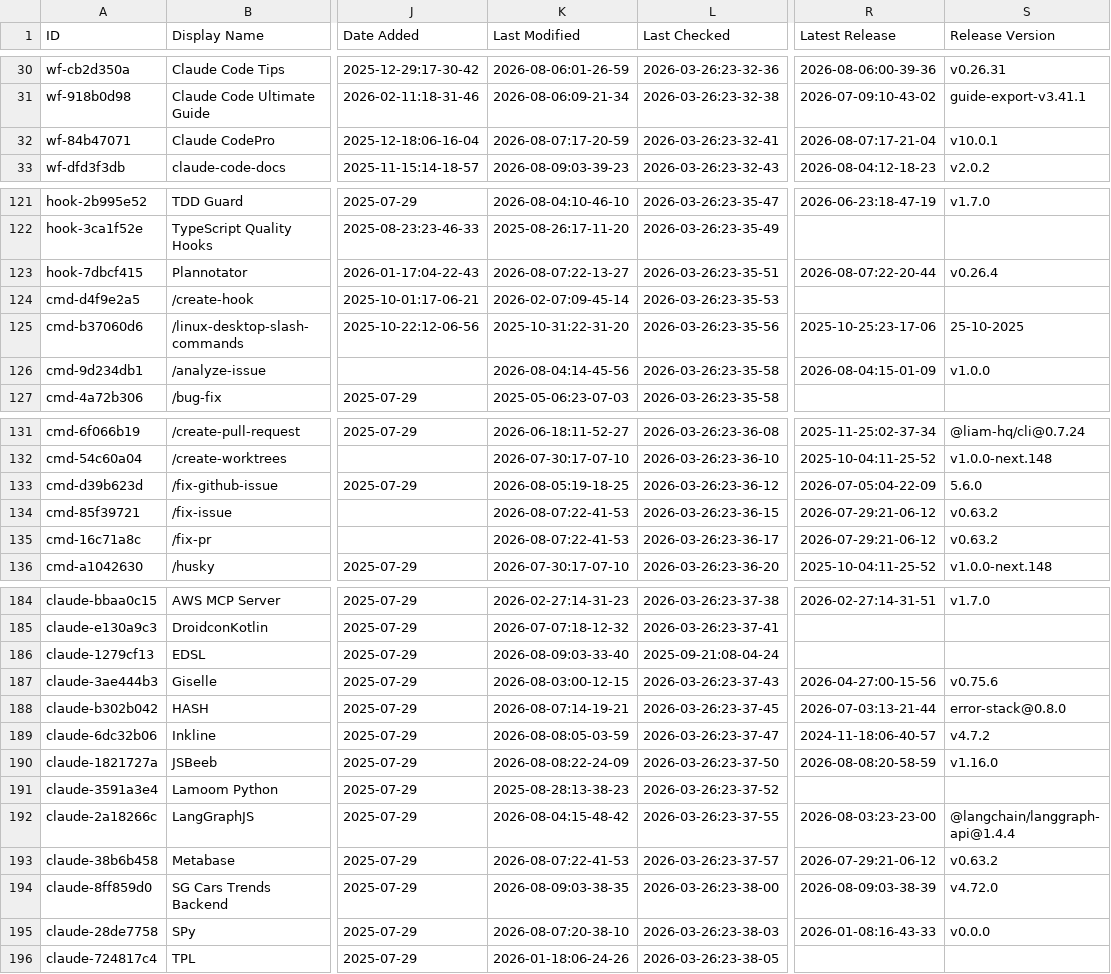
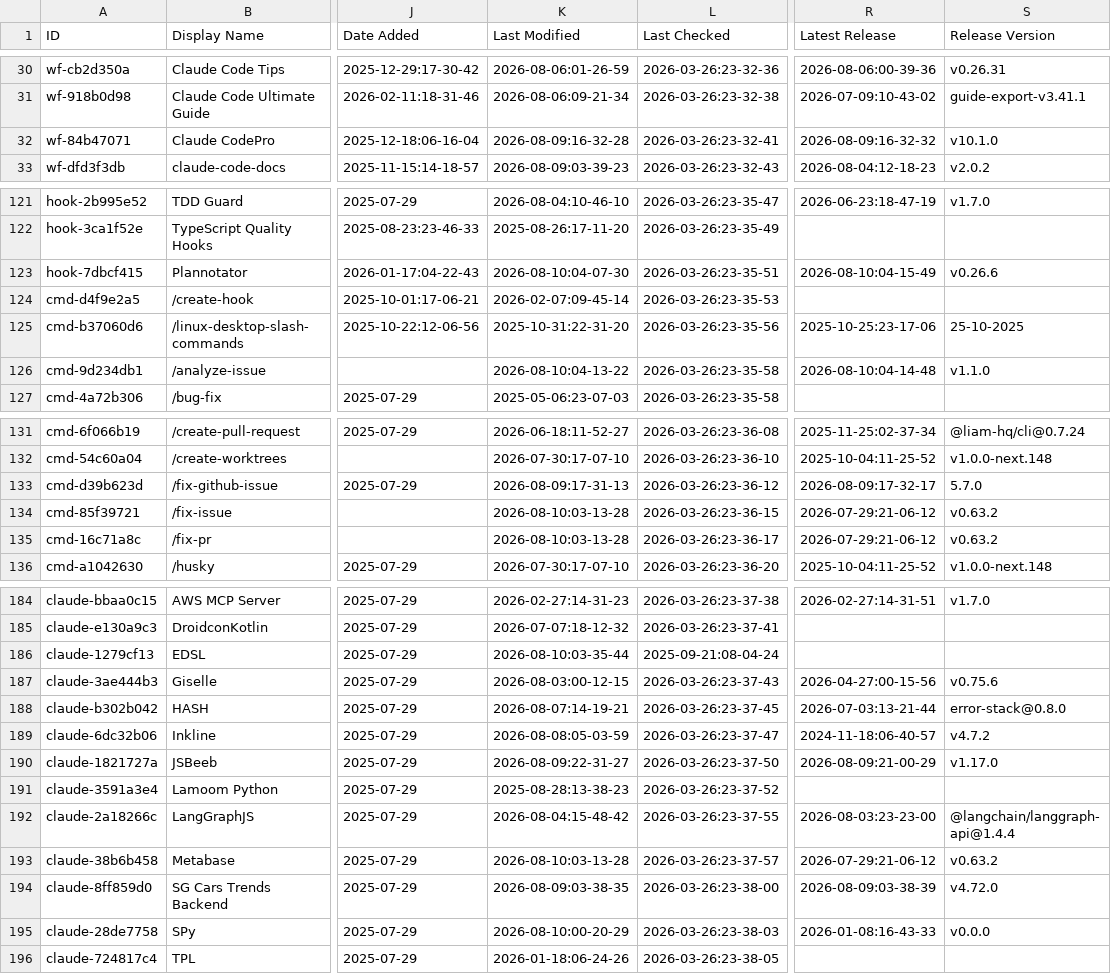
Before and after one commit to esteininger/awesome-claude-code, a CSV file: THE_RESOURCES_TABLE.csv, drawn as a sheet; only a part is shown, gaps mark what is left out; the diff covers the shown part only; the diff names each change by its address in the sheet, - before the commit and + after, or states it on an @@ line.

```diff
--- a/THE_RESOURCES_TABLE.csv
+++ b/THE_RESOURCES_TABLE.csv
-K32 (Last Modified): 2026-08-07:17-20-59
+K32 (Last Modified): 2026-08-09:16-32-28
-R32 (Latest Release): 2026-08-07:17-21-04
+R32 (Latest Release): 2026-08-09:16-32-32
-S32 (Release Version): v10.0.1
+S32 (Release Version): v10.1.0
-K123 (Last Modified): 2026-08-07:22-13-27
+K123 (Last Modified): 2026-08-10:04-07-30
-R123 (Latest Release): 2026-08-07:22-20-44
+R123 (Latest Release): 2026-08-10:04-15-49
-S123 (Release Version): v0.26.4
+S123 (Release Version): v0.26.6
-K126 (Last Modified): 2026-08-04:14-45-56
+K126 (Last Modified): 2026-08-10:04-13-22
-R126 (Latest Release): 2026-08-04:15-01-09
+R126 (Latest Release): 2026-08-10:04-14-48
-S126 (Release Version): v1.0.0
+S126 (Release Version): v1.1.0
-K133 (Last Modified): 2026-08-05:19-18-25
+K133 (Last Modified): 2026-08-09:17-31-13
-R133 (Latest Release): 2026-07-05:04-22-09
+R133 (Latest Release): 2026-08-09:17-32-17
-S133 (Release Version): 5.6.0
+S133 (Release Version): 5.7.0
-K134:K135 (Last Modified): 2026-08-07:22-41-53
+K134:K135 (Last Modified): 2026-08-10:03-13-28
-K186 (Last Modified): 2026-08-09:03-33-40
+K186 (Last Modified): 2026-08-10:03-35-44
-K190 (Last Modified): 2026-08-08:22-24-09
+K190 (Last Modified): 2026-08-09:22-31-27
-R190 (Latest Release): 2026-08-08:20-58-59
+R190 (Latest Release): 2026-08-09:21-00-29
-S190 (Release Version): v1.16.0
+S190 (Release Version): v1.17.0
-K193 (Last Modified): 2026-08-07:22-41-53
+K193 (Last Modified): 2026-08-10:03-13-28
-K195 (Last Modified): 2026-08-07:20-38-10
+K195 (Last Modified): 2026-08-10:00-20-29
```
Also changed, not shown: 24 edited cells elsewhere in this file.
